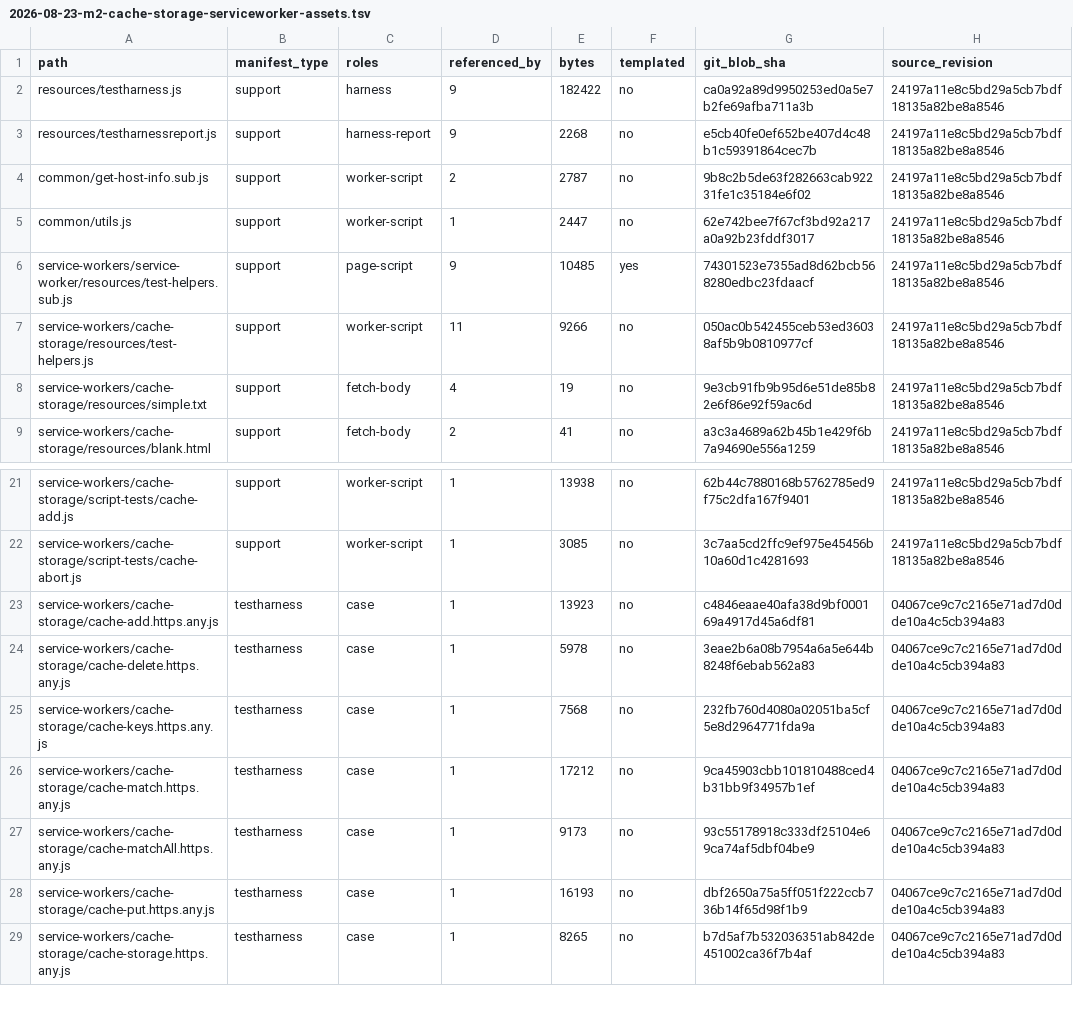
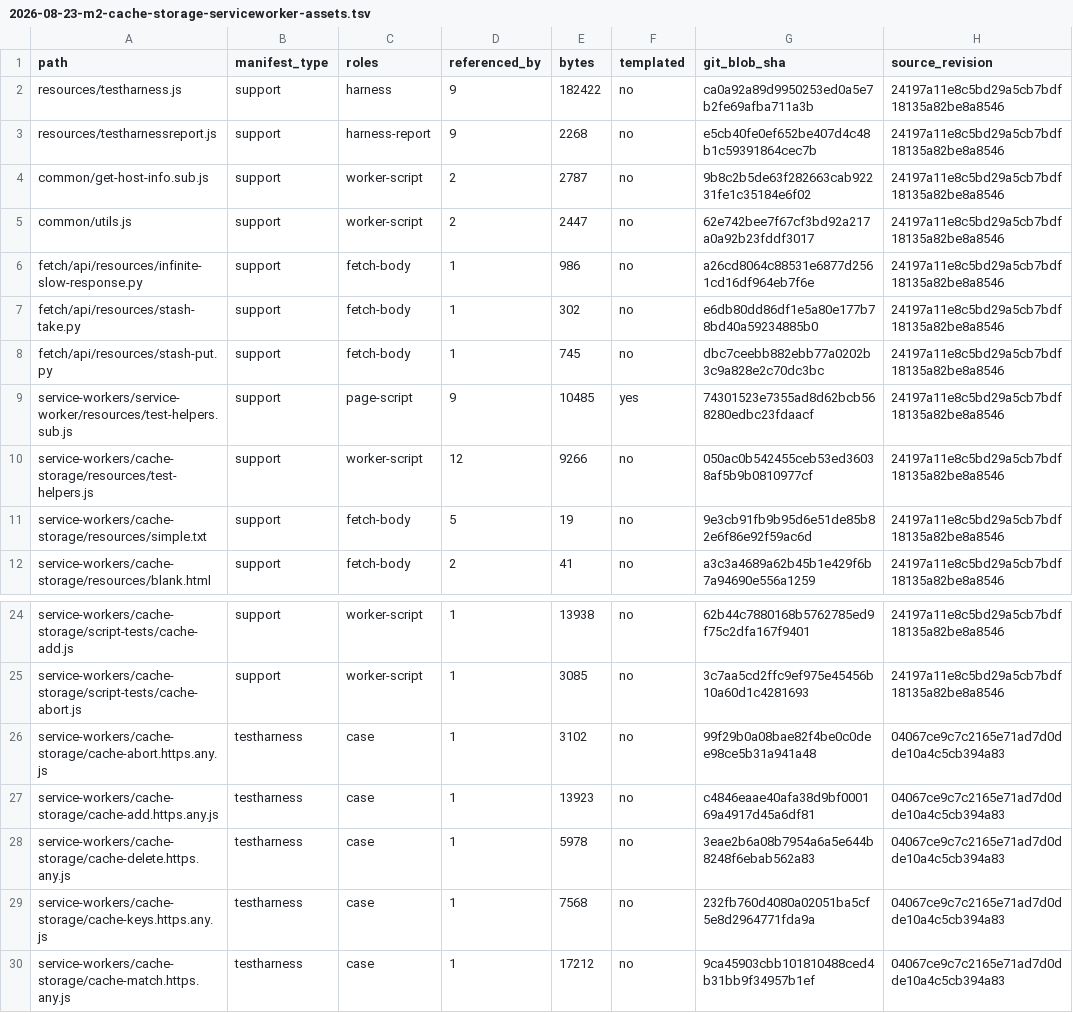
Before and after one commit to leizongmin/ZeroWeb, a TSV file: docs/goal/service-workers/evidence/2026-08-23-m2-cache-storage-serviceworker-assets.tsv, drawn as a sheet; only a part is shown, gaps mark what is left out; the shorter side is filled out with more unchanged rows.

Commit message:
Promote service worker CacheStorage abort WPT

```diff
--- a/docs/goal/service-workers/evidence/2026-08-23-m2-cache-storage-serviceworker-assets.tsv
+++ b/docs/goal/service-workers/evidence/2026-08-23-m2-cache-storage-serviceworker-assets.tsv
@@ -4,6 +4,9 @@ resources/testharnessreport.js	support	harness-report	9	2268	no	e5cb40fe0ef652be
 common/get-host-info.sub.js	support	worker-script	2	2787	no	9b8c2b5de63f282663cab92231fe1c35184e6f02	24197a11e8c5bd29a5cb7bdf18135a82be8a8546
-common/utils.js	support	worker-script	1	2447	no	62e742bee7f67cf3bd92a217a0a92b23fddf3017	24197a11e8c5bd29a5cb7bdf18135a82be8a8546
+common/utils.js	support	worker-script	2	2447	no	62e742bee7f67cf3bd92a217a0a92b23fddf3017	24197a11e8c5bd29a5cb7bdf18135a82be8a8546
+fetch/api/resources/infinite-slow-response.py	support	fetch-body	1	986	no	a26cd8064c88531e6877d2561cd16df964eb7f6e	24197a11e8c5bd29a5cb7bdf18135a82be8a8546
+fetch/api/resources/stash-take.py	support	fetch-body	1	302	no	e6db80dd86df1e5a80e177b78bd40a59234885b0	24197a11e8c5bd29a5cb7bdf18135a82be8a8546
+fetch/api/resources/stash-put.py	support	fetch-body	1	745	no	dbc7ceebb882ebb77a0202b3c9a828e2c70dc3bc	24197a11e8c5bd29a5cb7bdf18135a82be8a8546
 service-workers/service-worker/resources/test-helpers.sub.js	support	page-script	9	10485	yes	74301523e7355ad8d62bcb568280edbc23fdaacf	24197a11e8c5bd29a5cb7bdf18135a82be8a8546
-service-workers/cache-storage/resources/test-helpers.js	support	worker-script	11	9266	no	050ac0b542455ceb53ed36038af5b9b0810977cf	24197a11e8c5bd29a5cb7bdf18135a82be8a8546
-service-workers/cache-storage/resources/simple.txt	support	fetch-body	4	19	no	9e3cb91fb9b95d6e51de85b82e6f86e92f59ac6d	24197a11e8c5bd29a5cb7bdf18135a82be8a8546
+service-workers/cache-storage/resources/test-helpers.js	support	worker-script	12	9266	no	050ac0b542455ceb53ed36038af5b9b0810977cf	24197a11e8c5bd29a5cb7bdf18135a82be8a8546
+service-workers/cache-storage/resources/simple.txt	support	fetch-body	5	19	no	9e3cb91fb9b95d6e51de85b82e6f86e92f59ac6d	24197a11e8c5bd29a5cb7bdf18135a82be8a8546
 service-workers/cache-storage/resources/blank.html	support	fetch-body	2	41	no	a3c3a4689a62b45b1e429f6b7a94690e556a1259	24197a11e8c5bd29a5cb7bdf18135a82be8a8546
@@ -22,2 +25,3 @@ service-workers/cache-storage/script-tests/cache-add.js	support	worker-script	1
 service-workers/cache-storage/script-tests/cache-abort.js	support	worker-script	1	3085	no	3c7aa5cd2ffc9ef975e45456b10a60d1c4281693	24197a11e8c5bd29a5cb7bdf18135a82be8a8546
+service-workers/cache-storage/cache-abort.https.any.js	testharness	case	1	3102	no	99f29b0a08bae82f4be0c0dee98ce5b31a941a48	04067ce9c7c2165e71ad7d0dde10a4c5cb394a83
 service-workers/cache-storage/cache-add.https.any.js	testharness	case	1	13923	no	c4846eaae40afa38d9bf000169a4917d45a6df81	04067ce9c7c2165e71ad7d0dde10a4c5cb394a83
```
Also changed, not shown: docs/goal/service-workers/evidence/2026-08-19-wpt-disposition.tsv, 9 other files.
